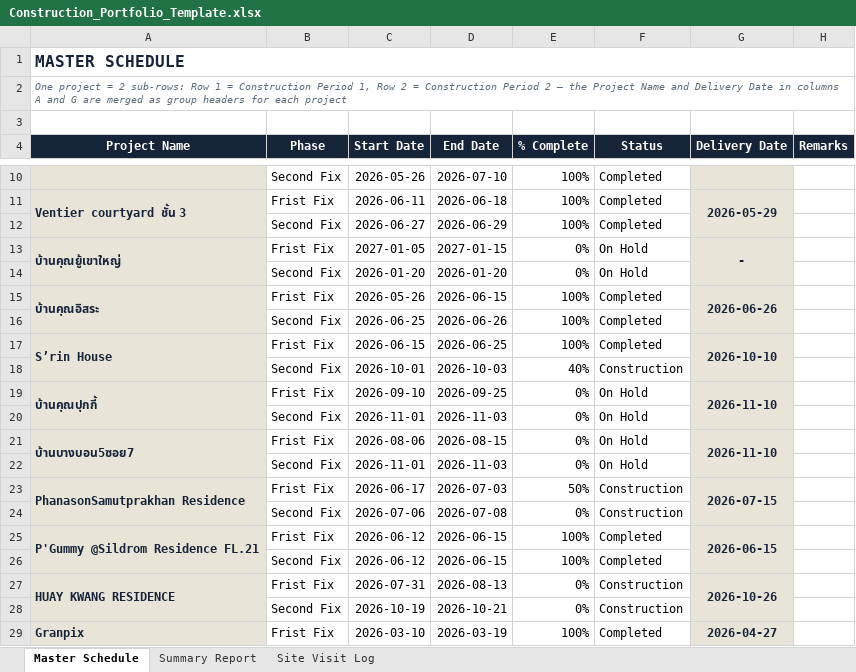
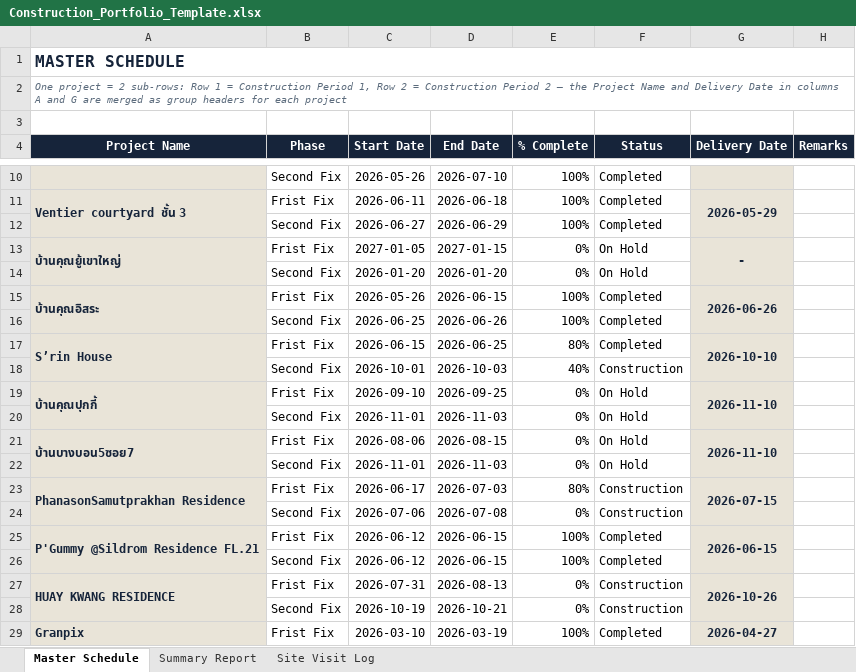
Before and after one commit to wyuwachotiphan-crypto/CM-Dashborad, an Excel workbook: Construction_Portfolio_Template.xlsx, sheet Master Schedule, drawn as a sheet; only a part is shown, gaps mark what is left out; values as stored, in another font and other column widths than the file's, no borders; the diff names each change by its address in the sheet, - before the commit and + after, or states it on an @@ line.

```diff
--- a/Construction_Portfolio_Template.xlsx (sheet Master Schedule)
+++ b/Construction_Portfolio_Template.xlsx (sheet Master Schedule)
-E17 (% Complete): 100%
+E17 (% Complete): 80%
-E23 (% Complete): 50%
+E23 (% Complete): 80%
```
Also changed, not shown: sheet Summary Report.
